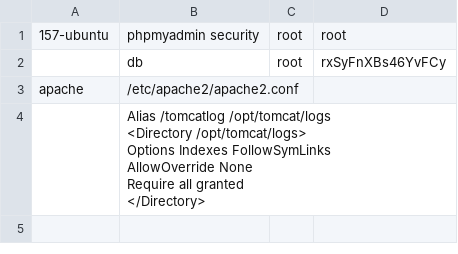
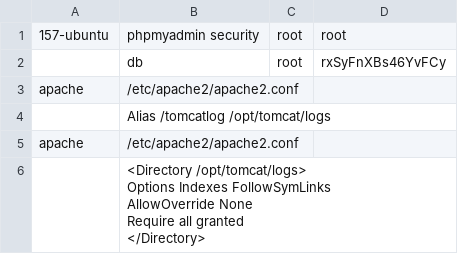
Before and after one commit to bsangwan/demo, a CSV file: 1_server/vps.csv, drawn as a sheet.

Commit message:
日志分行

```diff
--- a/1_server/vps.csv
+++ b/1_server/vps.csv
@@ -3,7 +3,8 @@
 apache,/etc/apache2/apache2.conf,,
-,"Alias /tomcatlog /opt/tomcat/logs
-<Directory /opt/tomcat/logs>
-        Options Indexes FollowSymLinks
-        AllowOverride None
-        Require all granted
-</Directory>",,
+,"Alias /tomcatlog /opt/tomcat/logs",,
+apache,/etc/apache2/apache2.conf,,
+,"<Directory /opt/tomcat/logs>
+        Options Indexes FollowSymLinks
+        AllowOverride None
+        Require all granted
+</Directory>",,
```
